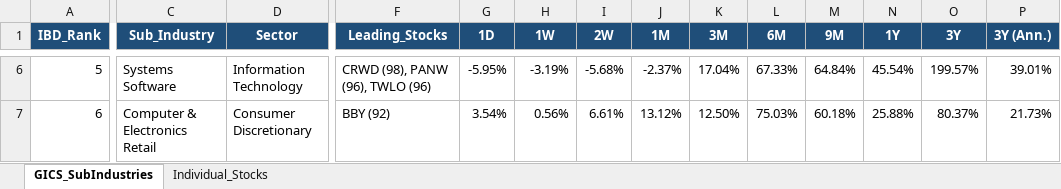
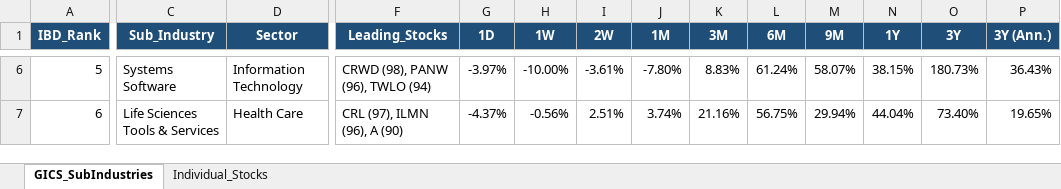
Before and after one commit to Jamesssurfer/GICS-Tracker, an Excel workbook: GICS_SubIndustry_Leaderboard.xlsx, sheet GICS_SubIndustries, drawn as a sheet; only a part is shown, gaps mark what is left out; values as stored, in another font and other column widths than the file's, no borders; the diff covers the shown part only; the diff names each change by its address in the sheet, - before the commit and + after, or states it on an @@ line.

Commit message:
Auto-update: S&P 500 GICS Sub-Industry RS Leaderboard (2026-10-30)

```diff
--- a/GICS_SubIndustry_Leaderboard.xlsx (sheet GICS_SubIndustries)
+++ b/GICS_SubIndustry_Leaderboard.xlsx (sheet GICS_SubIndustries)
-F6 (Leading_Stocks): CRWD (98), PANW (96), TWLO (96)
+F6 (Leading_Stocks): CRWD (98), PANW (96), TWLO (94)
-G6 (1D): -5.95%
+G6 (1D): -3.97%
-H6 (1W): -3.19%
+H6 (1W): -10.00%
-I6 (2W): -5.68%
+I6 (2W): -3.61%
-J6 (1M): -2.37%
+J6 (1M): -7.80%
-K6 (3M): 17.04%
+K6 (3M): 8.83%
-L6 (6M): 67.33%
+L6 (6M): 61.24%
-M6 (9M): 64.84%
+M6 (9M): 58.07%
-N6 (1Y): 45.54%
+N6 (1Y): 38.15%
-O6 (3Y): 199.57%
+O6 (3Y): 180.73%
-P6 (3Y (Ann.)): 39.01%
+P6 (3Y (Ann.)): 36.43%
-C7 (Sub_Industry): Computer & Electronics Retail
+C7 (Sub_Industry): Life Sciences Tools & Services
-D7 (Sector): Consumer Discretionary
+D7 (Sector): Health Care
-F7 (Leading_Stocks): BBY (92)
+F7 (Leading_Stocks): CRL (97), ILMN (96), A (90)
-G7 (1D): 3.54%
+G7 (1D): -4.37%
-H7 (1W): 0.56%
+H7 (1W): -0.56%
-I7 (2W): 6.61%
+I7 (2W): 2.51%
-J7 (1M): 13.12%
+J7 (1M): 3.74%
-K7 (3M): 12.50%
+K7 (3M): 21.16%
-L7 (6M): 75.03%
+L7 (6M): 56.75%
-M7 (9M): 60.18%
+M7 (9M): 29.94%
-N7 (1Y): 25.88%
+N7 (1Y): 44.04%
-O7 (3Y): 80.37%
+O7 (3Y): 73.40%
-P7 (3Y (Ann.)): 21.73%
+P7 (3Y (Ann.)): 19.65%
```
Also changed, not shown: 1685 edited cells elsewhere in this sheet, sheet Individual_Stocks.
